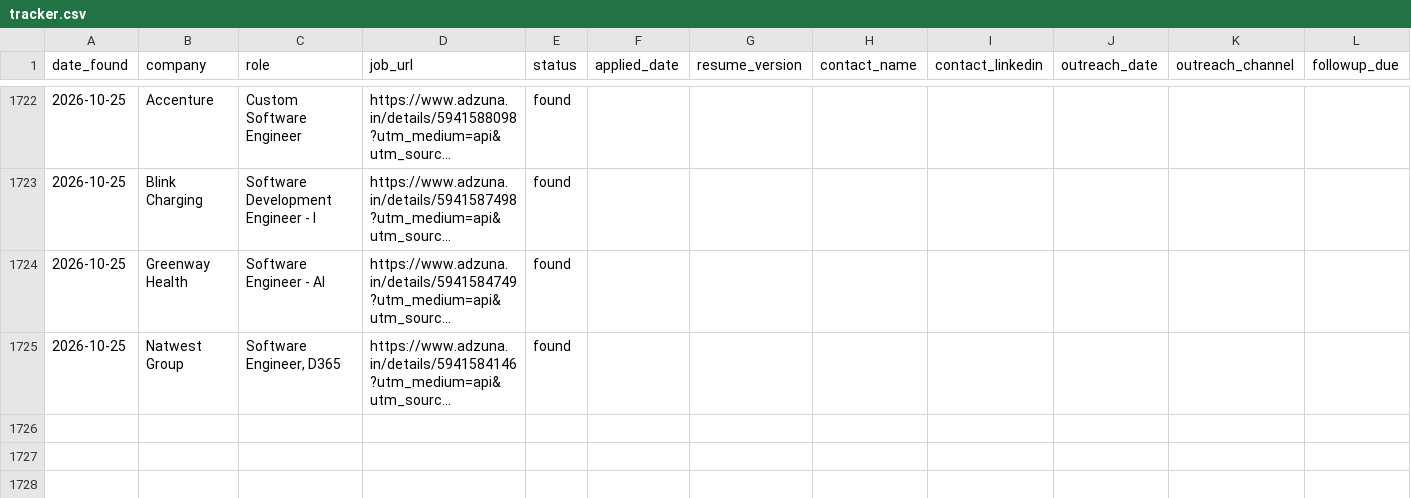
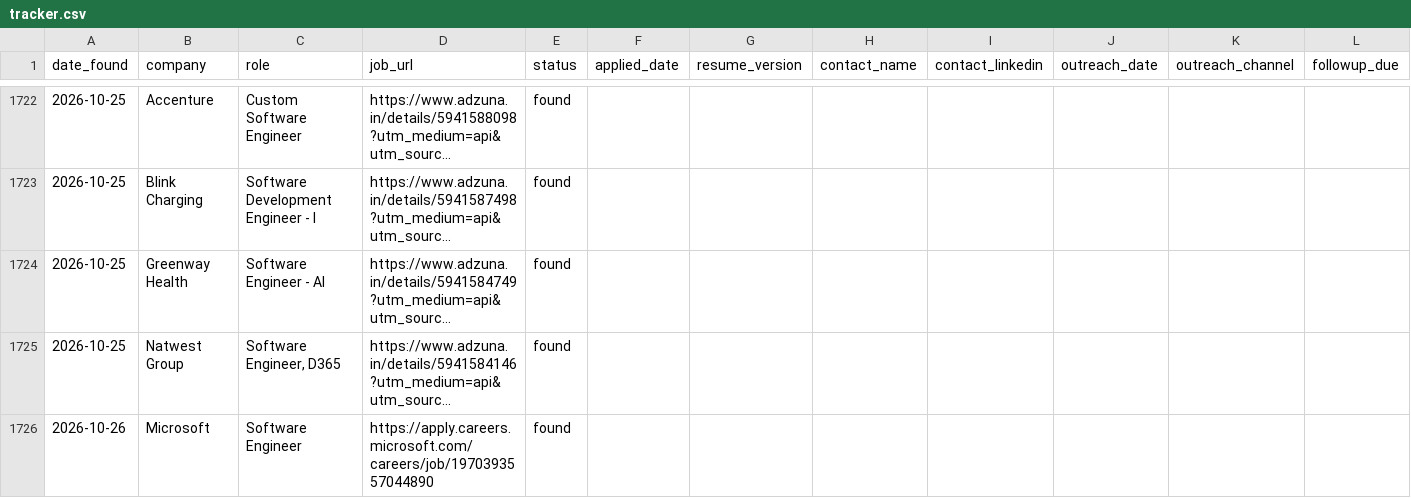
Before and after one commit to gopalverma416/jobhunt-autopilot, a CSV file: tracker.csv, drawn as a sheet; only a part is shown, gaps mark what is left out; long unchanged cells end in …; rows hold the shown columns only; the diff names each change by its address in the sheet, - before the commit and + after, or states it on an @@ line.

```diff
--- a/tracker.csv
+++ b/tracker.csv
+row 1726: 2026-10-26 | Microsoft | Software Engineer | https://apply.careers.microsoft.com/careers/job/1970393557044890 | found
```
Also changed, not shown: 2 other files.
